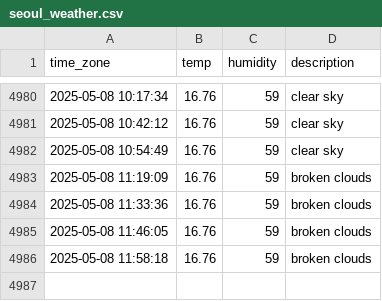
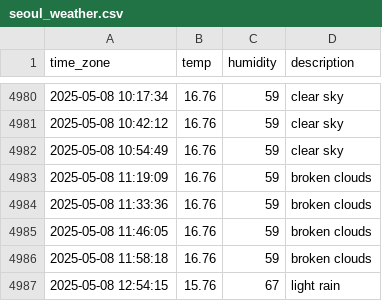
Before and after one commit to sunJungonly/seoul_weather, a CSV file: seoul_weather.csv, drawn as a sheet; only a part is shown, gaps mark what is left out; the diff names each change by its address in the sheet, - before the commit and + after, or states it on an @@ line.

```diff
--- a/seoul_weather.csv
+++ b/seoul_weather.csv
+row 4987: 2025-05-08 12:54:15 | 15.76 | 67 | light rain
```
